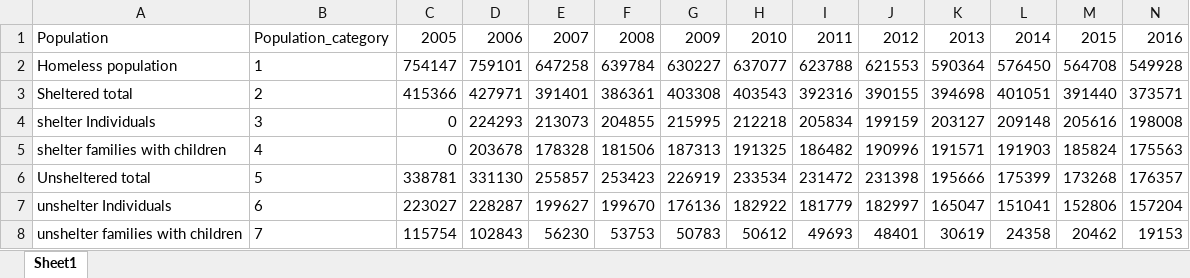
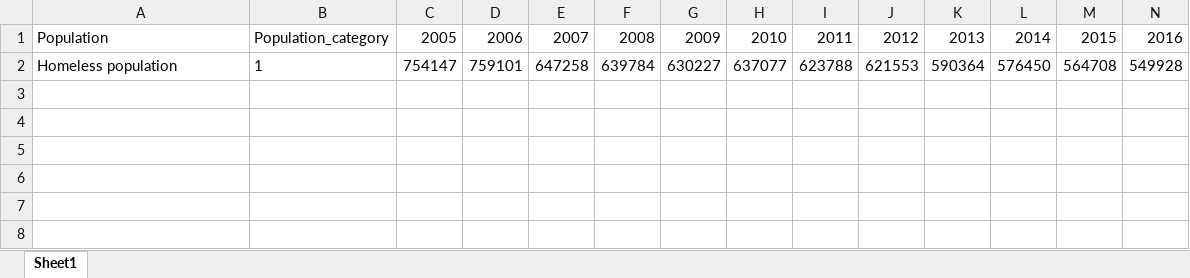
Before and after one commit to JSells96/HomelessnessGroupProject, an Excel workbook: Data/homeless population Shelter & Unshelter.xlsx, sheet Sheet1, drawn as a sheet; only a part is shown; values as stored, in another font and other column widths than the file's, no borders; rows hold the shown columns only; the diff names each change by its address in the sheet, - before the commit and + after, or states it on an @@ line.

Commit message:
Update homeless population Shelter & Unshelter.xlsx

```diff
--- a/Data/homeless population Shelter & Unshelter.xlsx (sheet Sheet1)
+++ b/Data/homeless population Shelter & Unshelter.xlsx (sheet Sheet1)
-row 3: Sheltered total | 2 | 415366 | 427971 | 391401 | 386361 | 403308 | 403543 | 392316 | 390155 | 394698 | 401051 | 391440 | 373571
-row 4: shelter Individuals | 3 | 0 | 224293 | 213073 | 204855 | 215995 | 212218 | 205834 | 199159 | 203127 | 209148 | 205616 | 198008
-row 5: shelter families with children | 4 | 0 | 203678 | 178328 | 181506 | 187313 | 191325 | 186482 | 190996 | 191571 | 191903 | 185824 | 175563
-row 6: Unsheltered total | 5 | 338781 | 331130 | 255857 | 253423 | 226919 | 233534 | 231472 | 231398 | 195666 | 175399 | 173268 | 176357
-row 7: unshelter Individuals | 6 | 223027 | 228287 | 199627 | 199670 | 176136 | 182922 | 181779 | 182997 | 165047 | 151041 | 152806 | 157204
-row 8: unshelter families with children | 7 | 115754 | 102843 | 56230 | 53753 | 50783 | 50612 | 49693 | 48401 | 30619 | 24358 | 20462 | 19153
```
